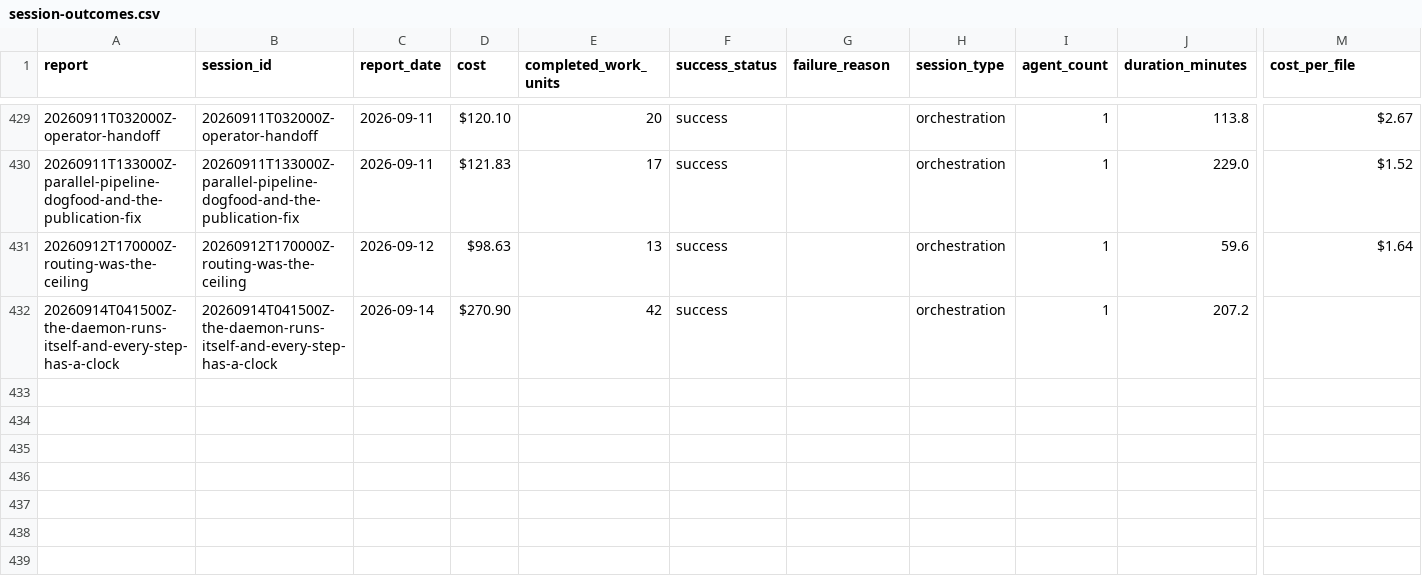
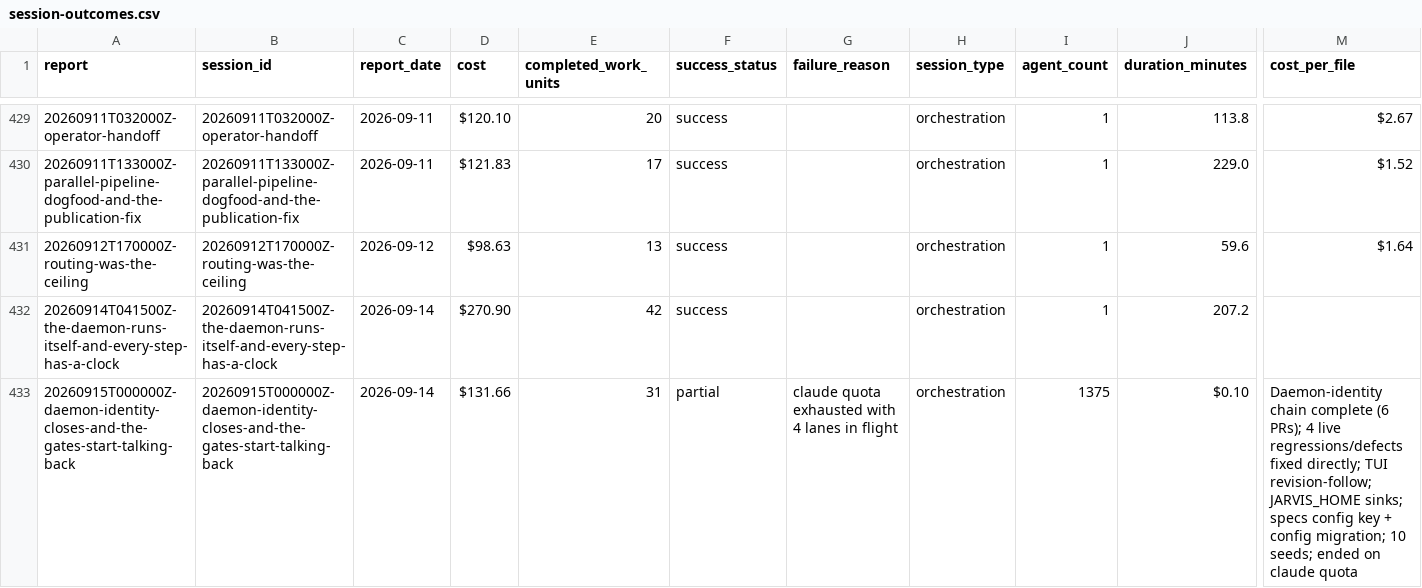
Before and after one commit to cbrenner04/jarvis, a CSV file: reports/session-outcomes.csv, drawn as a sheet; only a part is shown, gaps mark what is left out; rows hold the shown columns only; the diff names each change by its address in the sheet, - before the commit and + after, or states it on an @@ line.

```diff
--- a/reports/session-outcomes.csv
+++ b/reports/session-outcomes.csv
+row 433: 20260915T000000Z-daemon-identity-closes-and-the-gates-start-talking-back | 20260915T000000Z-daemon-identity-closes-and-the-gates-start-talking-back | 2026-09-14 | $131.66 | 31 | partial | claude quota exhausted with 4 lanes in flight | orchestration | 1375 | $0.10 | Daemon-identity chain complete (6 PRs); 4 live regressions/defects fixed directly; TUI revision-follow; JARVIS_HOME sinks; specs config key + config migration; 10 seeds; ended on claude quota
```
Also changed, not shown: reports/efficiency.csv, reports/operator-costs.csv, 7 other files.
